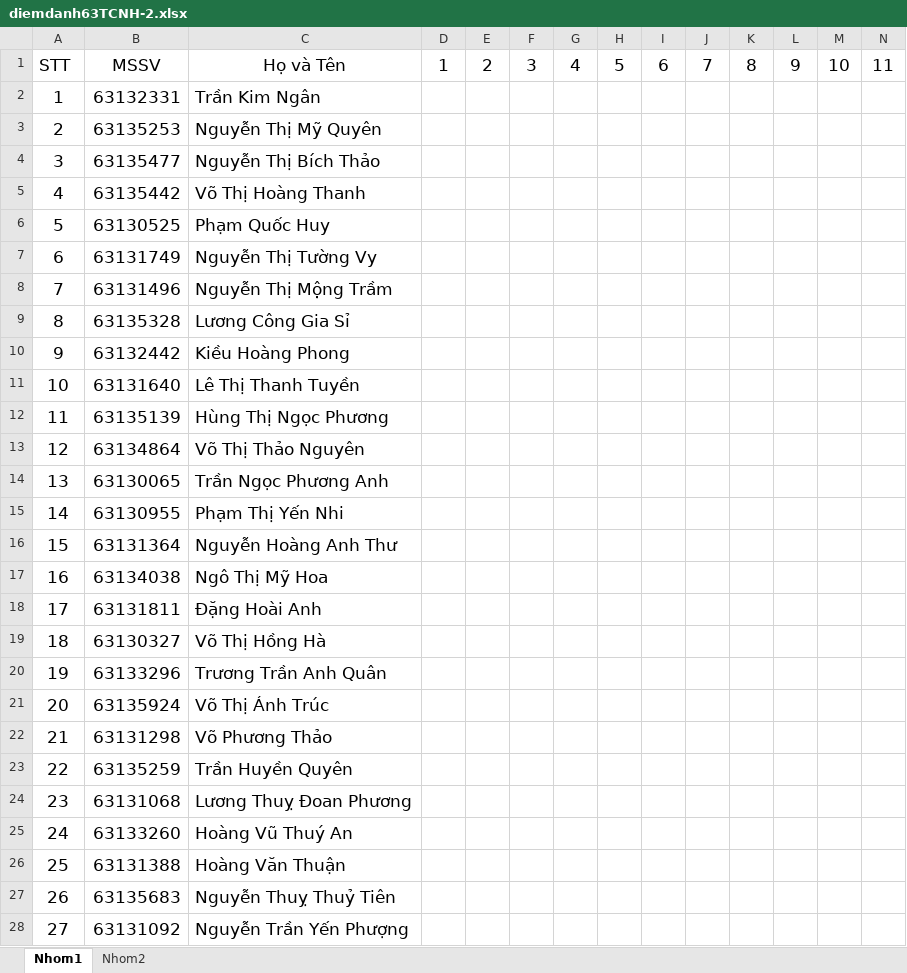
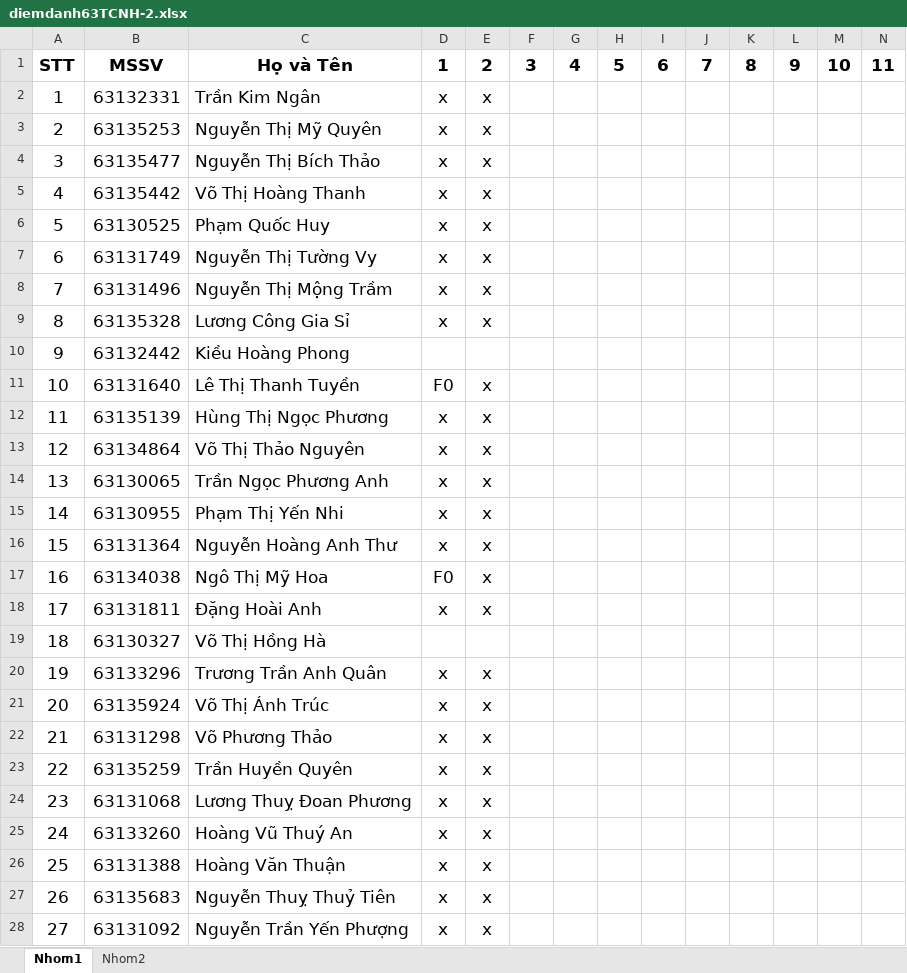
Before and after one commit to nguyendpc/tinhocb, an Excel workbook: diemdanh63TCNH-2.xlsx, sheet Nhom1, drawn as a sheet; only a part is shown; values as stored, in another font and other column widths than the file's, no borders; the diff covers the shown part only; the diff names each change by its address in the sheet, - before the commit and + after, or states it on an @@ line.

```diff
--- a/diemdanh63TCNH-2.xlsx (sheet Nhom1)
+++ b/diemdanh63TCNH-2.xlsx (sheet Nhom1)
-A1:N1 bold: off
+A1:N1 bold: on
-D2:D9: (empty)
+D2:D9: x
-E2:E9: (empty)
+E2:E9: x
-D11: (empty)
+D11: F0
-E11:E18: (empty)
+E11:E18: x
-D12:D16: (empty)
+D12:D16: x
-D17: (empty)
+D17: F0
-D18: (empty)
+D18: x
-D20:D28: (empty)
+D20:D28: x
-E20:E28: (empty)
+E20:E28: x
```
Also changed, not shown: 1 added row, 19 edited cells and cell formats elsewhere in this sheet, sheet Nhom2, 1 other file.
